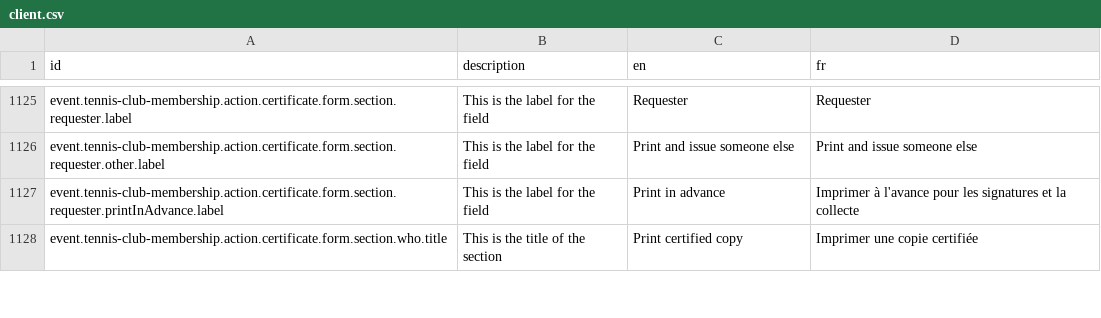
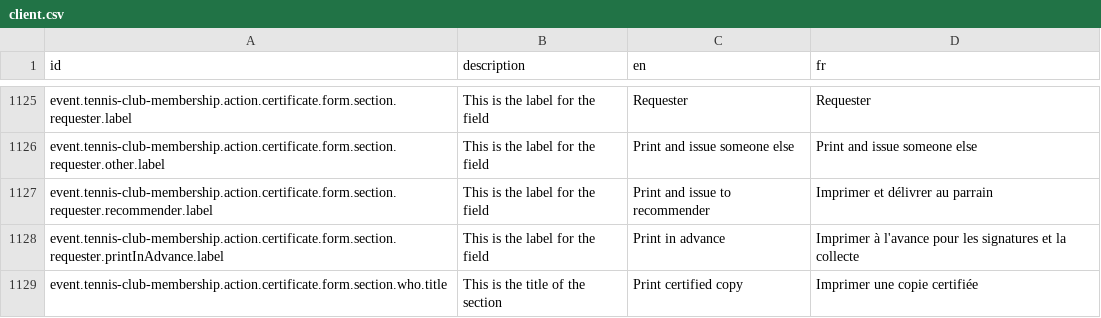
Before and after one commit to opencrvs/opencrvs-testland, a CSV file: src/translations/client.csv, drawn as a sheet; only a part is shown, gaps mark what is left out; the diff names each change by its address in the sheet, - before the commit and + after, or states it on an @@ line.

```diff
--- a/src/translations/client.csv
+++ b/src/translations/client.csv
+row 1127: event.tennis-club-membership.action.certificate.form.section.requester.recommender.label | This is the label for the field | Print and issue to recommender | Imprimer et délivrer au parrain
```
Also changed, not shown: 1 other file.
